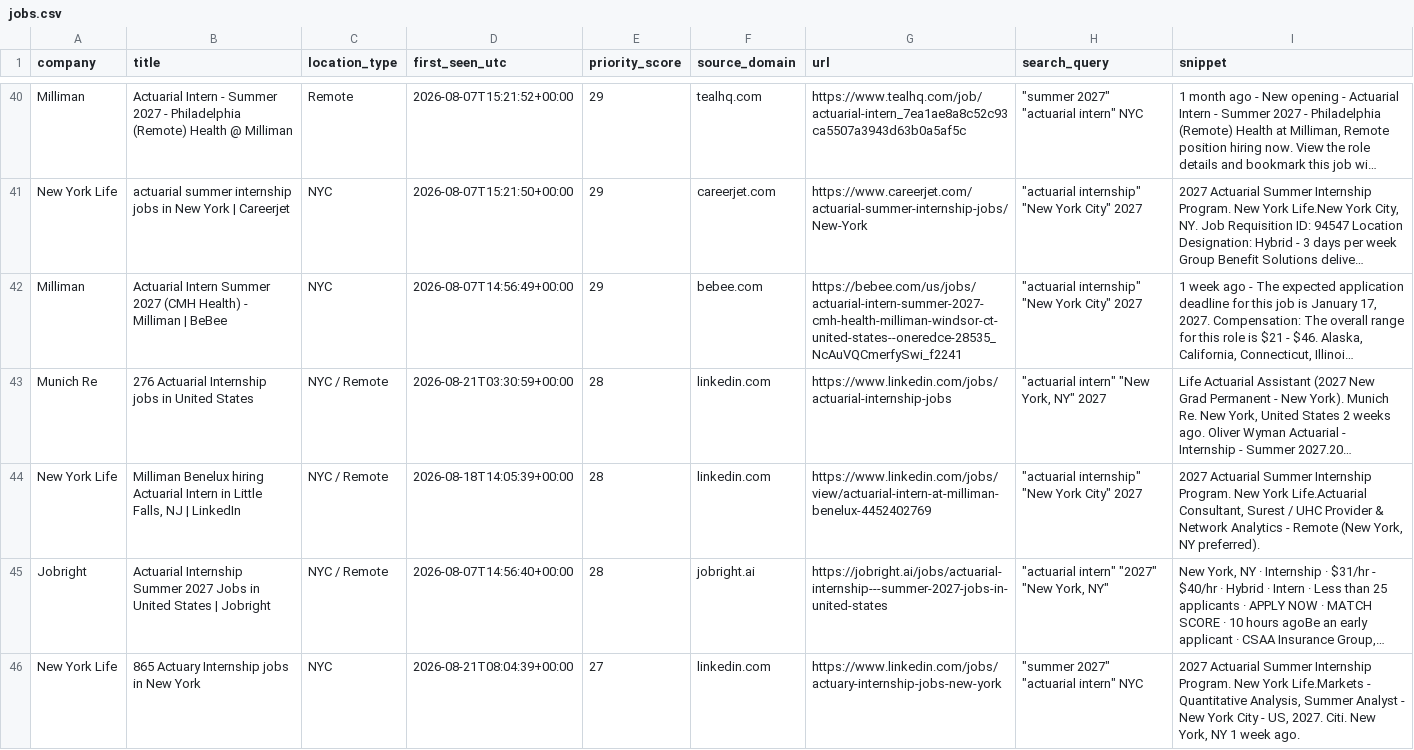
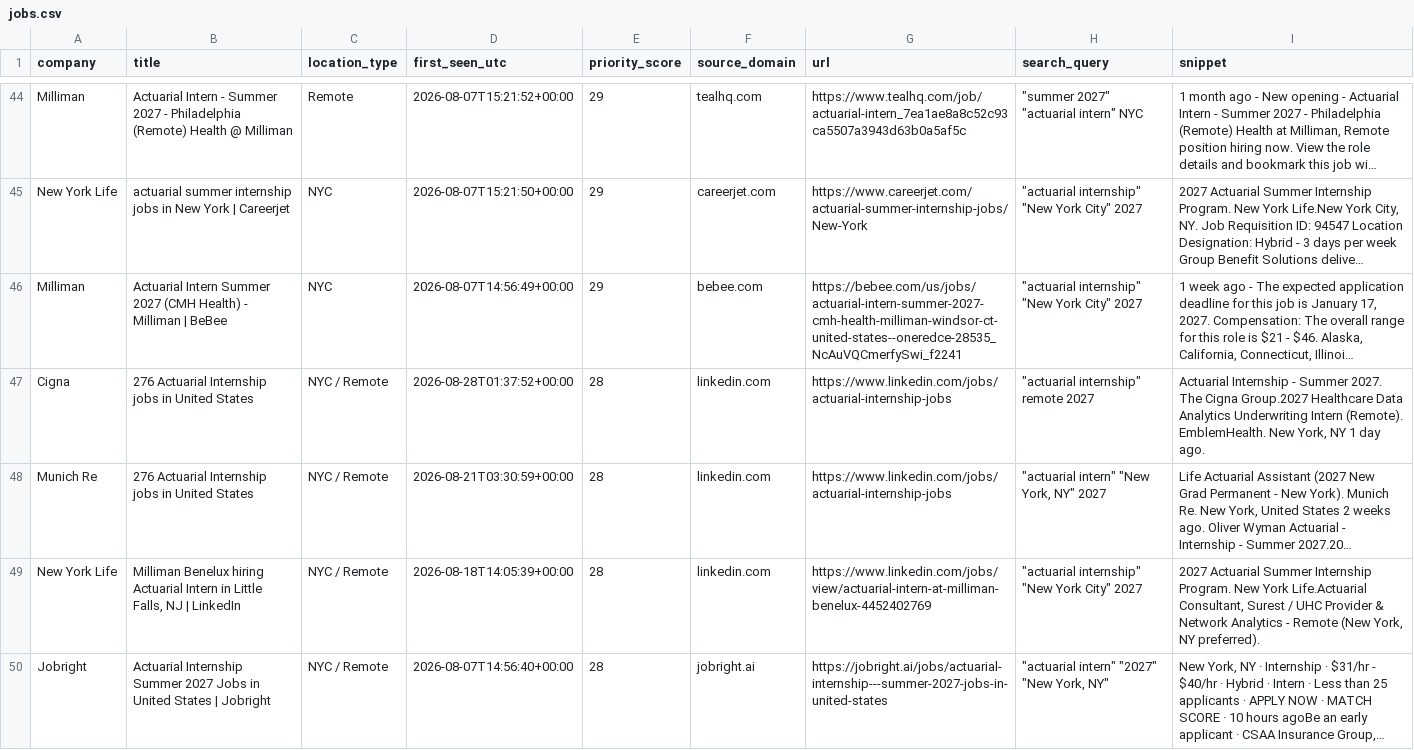
Before and after one commit to nycityeiles-creator/actuarial-internship-finder, a CSV file: jobs.csv, drawn as a sheet; only a part is shown, gaps mark what is left out; the shorter side is filled out with more unchanged rows; long unchanged cells end in …; the diff covers the shown part only; the diff names each change by its address in the sheet, - before the commit and + after, or states it on an @@ line.

```diff
--- a/jobs.csv
+++ b/jobs.csv
+row 47: Cigna | 276 Actuarial Internship jobs in United States | NYC / Remote | 2026-08-28T01:37:52+00:00 | 28 | linkedin.com | https://www.linkedin.com/jobs/actuarial-internship-jobs | "actuarial internship" remote 2027 | Actuarial Internship - Summer 2027. The Cigna Group.2027 Healthcare Data Analytics Underwriting Intern (Remote). EmblemHealth. New York, NY 1 day ago.
```
Also changed, not shown: 6 added rows elsewhere in this file.
